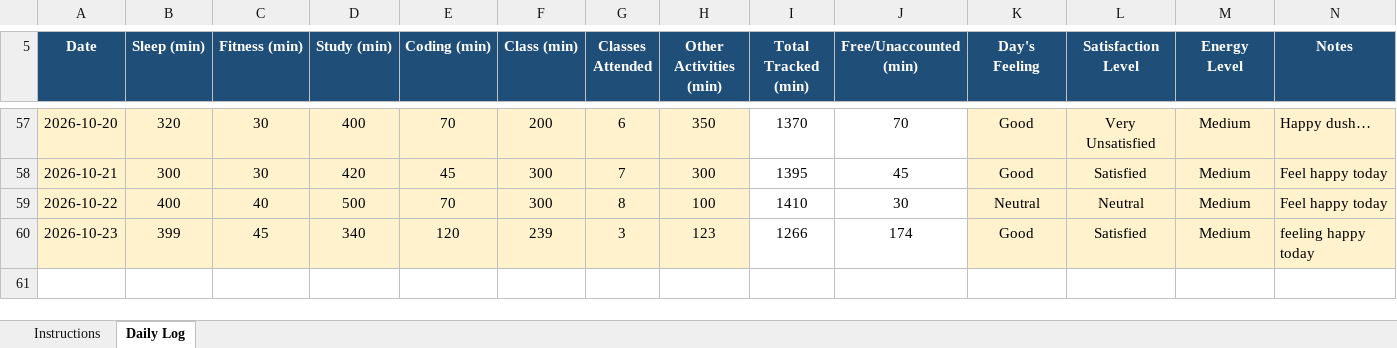
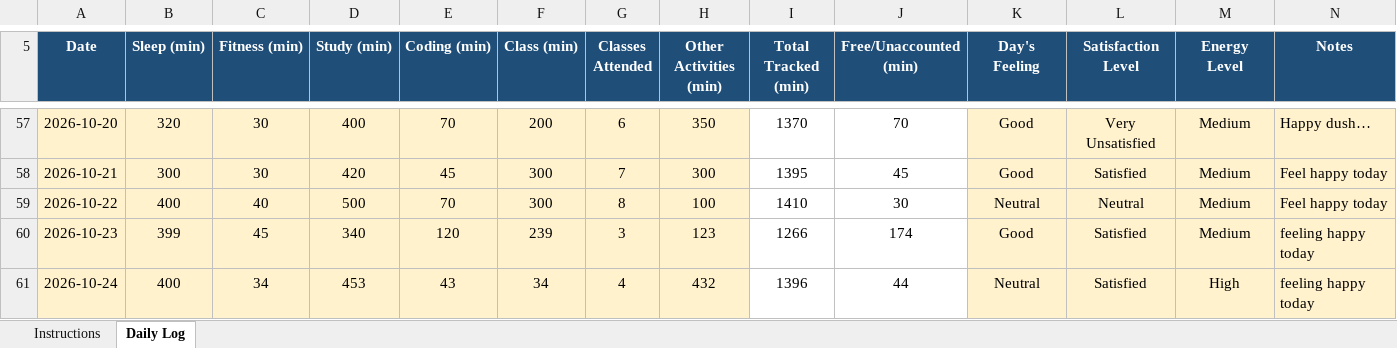
Before and after one commit to adityakumarsingh776199-alt/CAP776, an Excel workbook: 12625759.xlsx, sheet Daily Log, drawn as a sheet; only a part is shown, gaps mark what is left out; values as stored, in another font and other column widths than the file's, no borders; conditional formats not drawn; the diff names each change by its address in the sheet, - before the commit and + after, or states it on an @@ line.

Commit message:
Update daily activity

```diff
--- a/12625759.xlsx (sheet Daily Log)
+++ b/12625759.xlsx (sheet Daily Log)
+row 61: 2026-10-24 | 400 | 34 | 453 | 43 | 34 | 4 | 432 | 1396 | 44 | Neutral | Satisfied | High | feeling happy today
```
